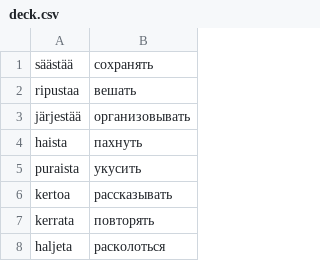
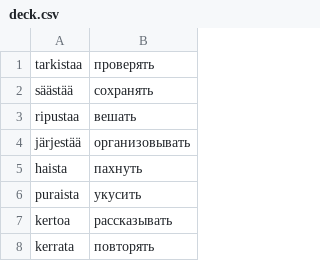
Before and after one commit to koryuun/wordpairs, a CSV file: decks/verbit/deck.csv, drawn as a sheet; only a part is shown; the shorter side is filled out with more unchanged rows; the diff names each change by its address in the sheet, - before the commit and + after, or states it on an @@ line.

```diff
--- a/decks/verbit/deck.csv
+++ b/decks/verbit/deck.csv
+row 1: tarkistaa | проверять
```
Also changed, not shown: decks/sanat/deck.csv, 5 other files.
